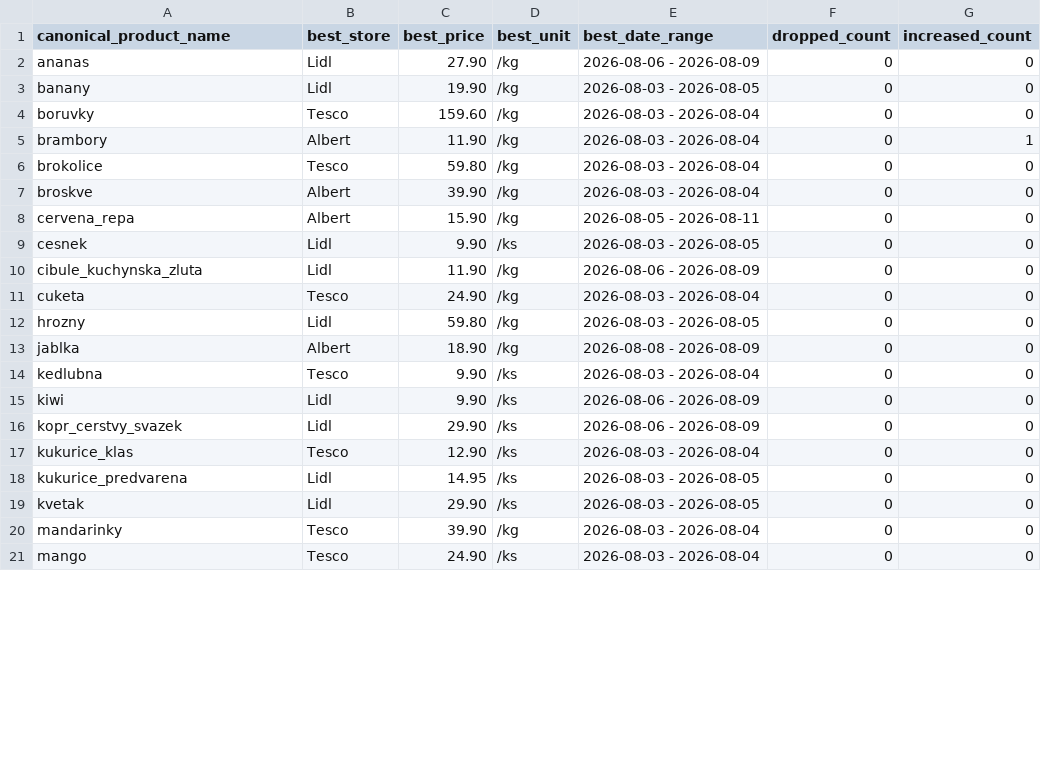
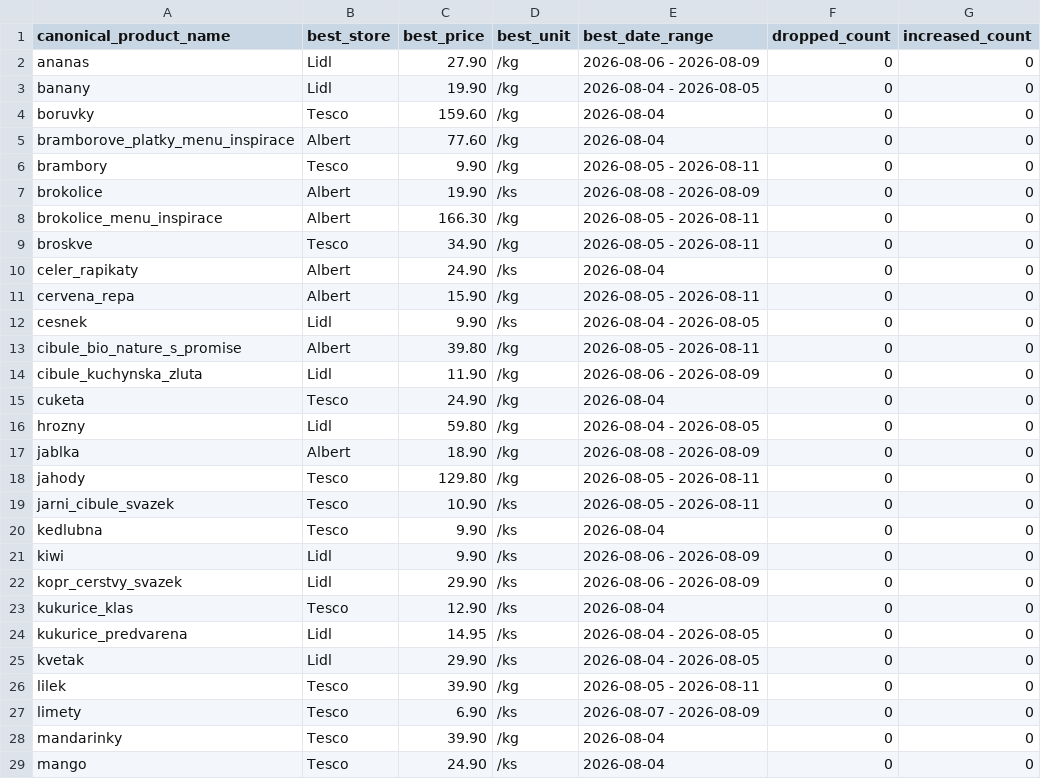
Before and after one commit to michaltomco/grocery-scraper, a CSV file: price_report.csv, drawn as a sheet; only a part is shown; the diff covers the shown part only.

Commit message:
chore: rescrape discounts + strip Test P1 test rows from history
- ran run.py (scrape Lidl/Tesco/Albert) + merge: 130 live discount rows
- report.py + build_site.py rebuilt from real kupi.cz data (51 products)
- removed 6 stray 'Test P1' rows from history.csv (subagent test artifact)
- site/index.html regenerated (188KB, real produce, no test data)

Verified: py_compile clean, headless smoke test PASS (render, mute-fade,
date-range fade, Hide-irrelevant hide all PASS, no JS errors).

```diff
--- a/price_report.csv
+++ b/price_report.csv
@@ -2,20 +2,28 @@ canonical_product_name,best_store,best_price,best_unit,best_date_range,dropped_c
 ananas,Lidl,27.90,/kg,2026-08-06 - 2026-08-09,0,0
-banany,Lidl,19.90,/kg,2026-08-03 - 2026-08-05,0,0
-boruvky,Tesco,159.60,/kg,2026-08-03 - 2026-08-04,0,0
-brambory,Albert,11.90,/kg,2026-08-03 - 2026-08-04,0,1
-brokolice,Tesco,59.80,/kg,2026-08-03 - 2026-08-04,0,0
-broskve,Albert,39.90,/kg,2026-08-03 - 2026-08-04,0,0
+banany,Lidl,19.90,/kg,2026-08-04 - 2026-08-05,0,0
+boruvky,Tesco,159.60,/kg,2026-08-04,0,0
+bramborove_platky_menu_inspirace,Albert,77.60,/kg,2026-08-04,0,0
+brambory,Tesco,9.90,/kg,2026-08-05 - 2026-08-11,0,0
+brokolice,Albert,19.90,/ks,2026-08-08 - 2026-08-09,0,0
+brokolice_menu_inspirace,Albert,166.30,/kg,2026-08-05 - 2026-08-11,0,0
+broskve,Tesco,34.90,/kg,2026-08-05 - 2026-08-11,0,0
+celer_rapikaty,Albert,24.90,/ks,2026-08-04,0,0
 cervena_repa,Albert,15.90,/kg,2026-08-05 - 2026-08-11,0,0
-cesnek,Lidl,9.90,/ks,2026-08-03 - 2026-08-05,0,0
+cesnek,Lidl,9.90,/ks,2026-08-04 - 2026-08-05,0,0
+cibule_bio_nature_s_promise,Albert,39.80,/kg,2026-08-05 - 2026-08-11,0,0
 cibule_kuchynska_zluta,Lidl,11.90,/kg,2026-08-06 - 2026-08-09,0,0
-cuketa,Tesco,24.90,/kg,2026-08-03 - 2026-08-04,0,0
-hrozny,Lidl,59.80,/kg,2026-08-03 - 2026-08-05,0,0
+cuketa,Tesco,24.90,/kg,2026-08-04,0,0
+hrozny,Lidl,59.80,/kg,2026-08-04 - 2026-08-05,0,0
 jablka,Albert,18.90,/kg,2026-08-08 - 2026-08-09,0,0
-kedlubna,Tesco,9.90,/ks,2026-08-03 - 2026-08-04,0,0
+jahody,Tesco,129.80,/kg,2026-08-05 - 2026-08-11,0,0
+jarni_cibule_svazek,Tesco,10.90,/ks,2026-08-05 - 2026-08-11,0,0
+kedlubna,Tesco,9.90,/ks,2026-08-04,0,0
 kiwi,Lidl,9.90,/ks,2026-08-06 - 2026-08-09,0,0
 kopr_cerstvy_svazek,Lidl,29.90,/ks,2026-08-06 - 2026-08-09,0,0
-kukurice_klas,Tesco,12.90,/ks,2026-08-03 - 2026-08-04,0,0
-kukurice_predvarena,Lidl,14.95,/ks,2026-08-03 - 2026-08-05,0,0
-kvetak,Lidl,29.90,/ks,2026-08-03 - 2026-08-05,0,0
-mandarinky,Tesco,39.90,/kg,2026-08-03 - 2026-08-04,0,0
-mango,Tesco,24.90,/ks,2026-08-03 - 2026-08-04,0,0
+kukurice_klas,Tesco,12.90,/ks,2026-08-04,0,0
+kukurice_predvarena,Lidl,14.95,/ks,2026-08-04 - 2026-08-05,0,0
+kvetak,Lidl,29.90,/ks,2026-08-04 - 2026-08-05,0,0
+lilek,Tesco,39.90,/kg,2026-08-05 - 2026-08-11,0,0
+limety,Tesco,6.90,/ks,2026-08-07 - 2026-08-09,0,0
+mandarinky,Tesco,39.90,/kg,2026-08-04,0,0
+mango,Tesco,24.90,/ks,2026-08-04,0,0
```
Also changed, not shown: 9 added rows and 22 edited cells elsewhere in this file, albert.csv, all_discounts.csv, 4 other files.
